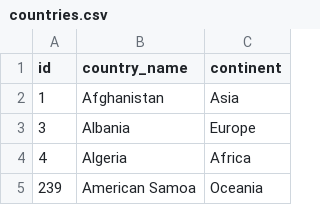
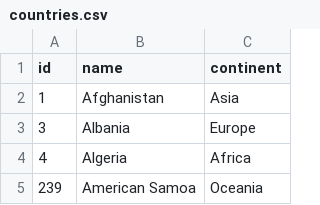
Before and after one commit to WLOrion/sula-flow, a CSV file: docs/csv/countries.csv, drawn as a sheet; only a part is shown.

Commit message:
creation of memgraph instance and format data to be used in a database

```diff
--- a/docs/csv/countries.csv
+++ b/docs/csv/countries.csv
@@ -1,2 +1,2 @@
-id,country_name,continent
+id,name,continent
 1,Afghanistan,Asia
```
Also changed, not shown: 3 other files.
